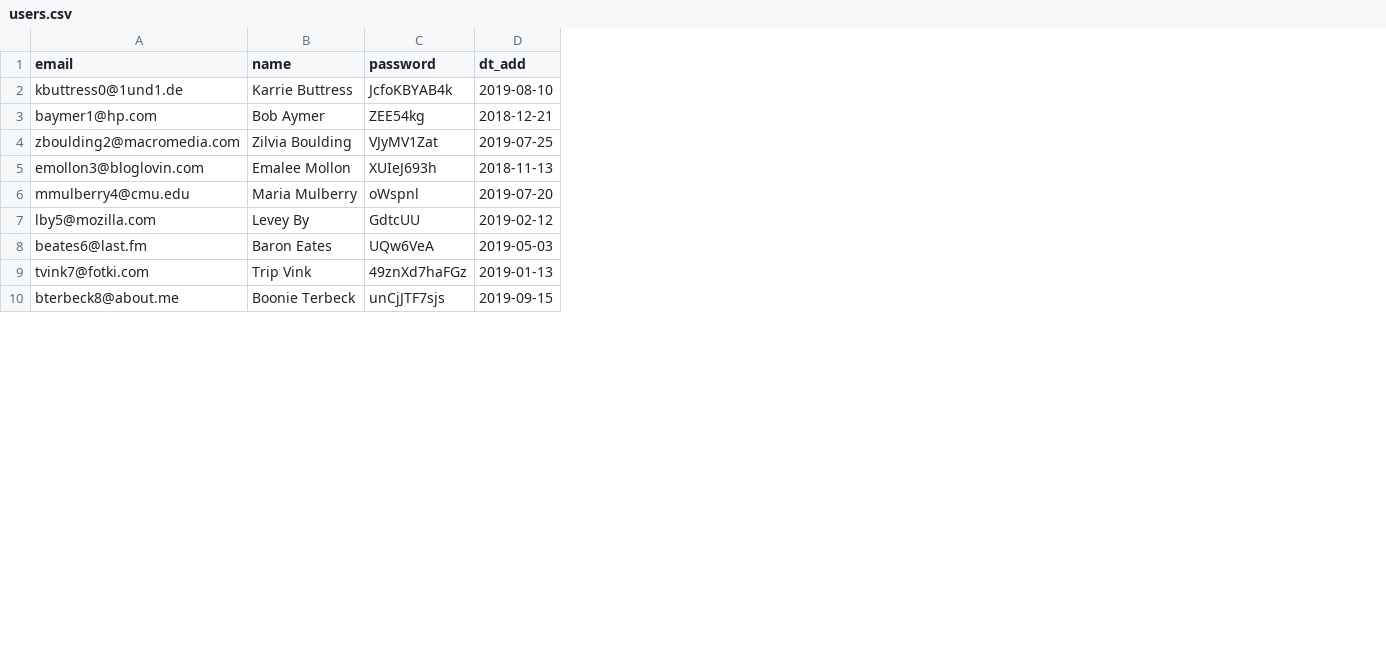
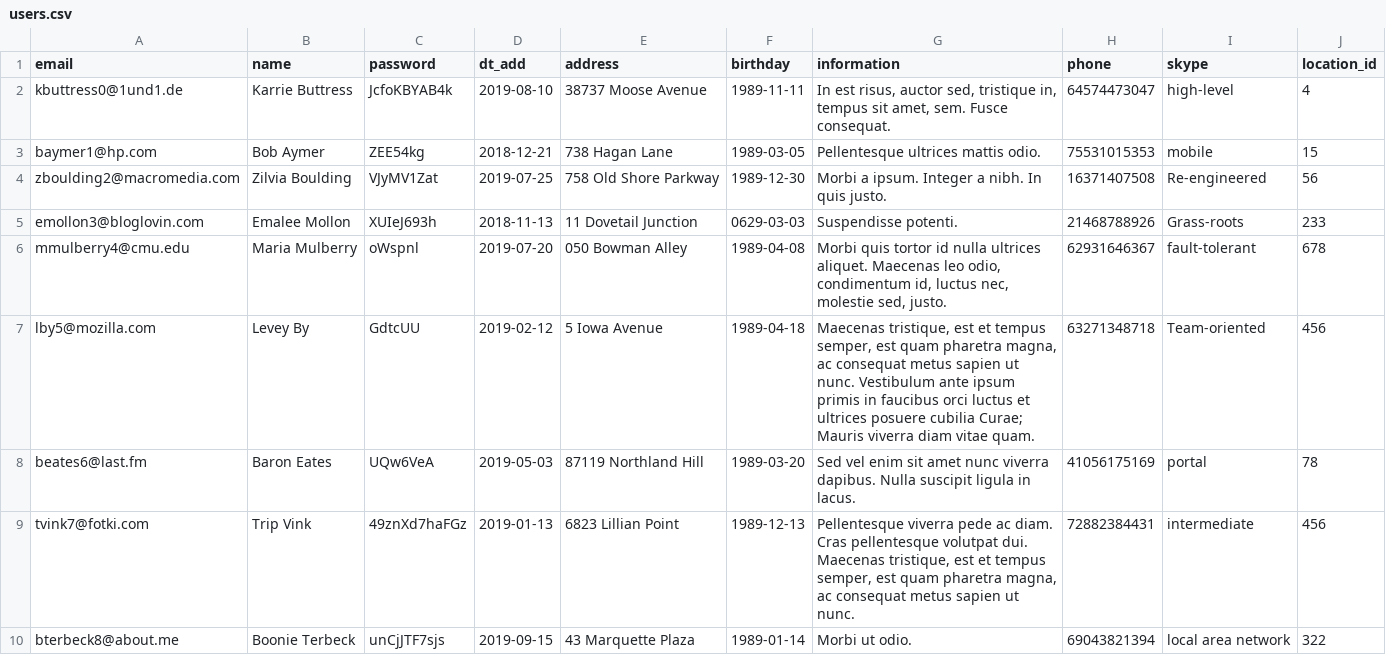
Before and after one commit to htmlacademy-yii/1500729-task-force-1, a CSV file: data/users.csv, drawn as a sheet; only a part is shown; the diff names each change by its address in the sheet, - before the commit and + after, or states it on an @@ line.

```diff
--- a/data/users.csv
+++ b/data/users.csv
+column E (address), rows 2-10: 38737 Moose Avenue | 738 Hagan Lane | 758 Old Shore Parkway | 11 Dovetail Junction | 050 Bowman Alley | 5 Iowa Avenue | 87119 Northland Hill | 6823 Lillian Point | 43 Marquette Plaza
+column F (birthday), rows 2-10: 1989-11-11 | 1989-03-05 | 1989-12-30 | 0629-03-03 | 1989-04-08 | 1989-04-18 | 1989-03-20 | 1989-12-13 | 1989-01-14
+column G (information), rows 2-10: In est risus, auctor sed, tristique in, tempus sit amet, sem. Fusce consequat. | Pellentesque ultrices mattis odio. | Morbi a ipsum. Integer a nibh. In quis justo. | Suspendisse potenti. | Morbi quis tortor id nulla ultrices aliquet. Maecenas leo odio, condimentum id, luctus nec, molestie sed, justo. | Maecenas tristique, est et tempus semper, est quam pharetra magna, ac consequat metus sapien ut nunc. Vestibulum ante ipsum primis in faucibus orci luctus et ultrices posuere cubilia Curae; Mauris viverra diam vitae quam. | Sed vel enim sit amet nunc viverra dapibus. Nulla suscipit ligula in lacus. | Pellentesque viverra pede ac diam. Cras pellentesque volutpat dui. Maecenas tristique, est et tempus semper, est quam pharetra magna, ac consequat metus sapien ut nunc. | Morbi ut odio.
+column H (phone), rows 2-10: 64574473047 | 75531015353 | 16371407508 | 21468788926 | 62931646367 | 63271348718 | 41056175169 | 72882384431 | 69043821394
+column I (skype), rows 2-10: high-level | mobile | Re-engineered | Grass-roots | fault-tolerant | Team-oriented | portal | intermediate | local area network
+column J (location_id), rows 2-10: 4 | 15 | 56 | 233 | 678 | 456 | 78 | 456 | 322
```
Also changed, not shown: data/locations.csv, data/profiles.csv, 15 other files.
